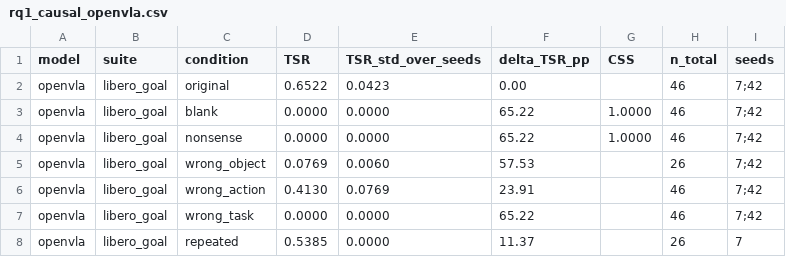
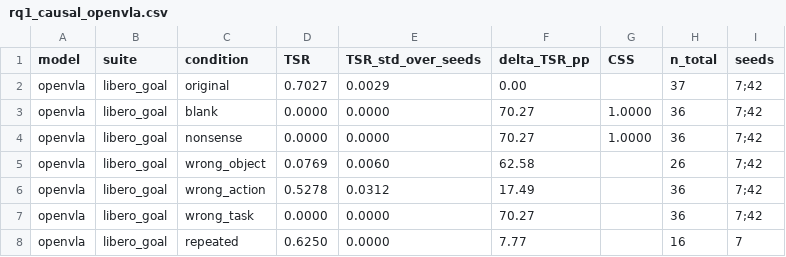
Before and after one commit to keivalya/cs6120, a CSV file: report/rq1_causal_openvla.csv, drawn as a sheet.

```diff
--- a/report/rq1_causal_openvla.csv
+++ b/report/rq1_causal_openvla.csv
@@ -1,8 +1,8 @@
 model,suite,condition,TSR,TSR_std_over_seeds,delta_TSR_pp,CSS,n_total,seeds
-openvla,libero_goal,original,0.6522,0.0423,0.00,,46,7;42
-openvla,libero_goal,blank,0.0000,0.0000,65.22,1.0000,46,7;42
-openvla,libero_goal,nonsense,0.0000,0.0000,65.22,1.0000,46,7;42
-openvla,libero_goal,wrong_object,0.0769,0.0060,57.53,,26,7;42
-openvla,libero_goal,wrong_action,0.4130,0.0769,23.91,,46,7;42
-openvla,libero_goal,wrong_task,0.0000,0.0000,65.22,,46,7;42
-openvla,libero_goal,repeated,0.5385,0.0000,11.37,,26,7
+openvla,libero_goal,original,0.7027,0.0029,0.00,,37,7;42
+openvla,libero_goal,blank,0.0000,0.0000,70.27,1.0000,36,7;42
+openvla,libero_goal,nonsense,0.0000,0.0000,70.27,1.0000,36,7;42
+openvla,libero_goal,wrong_object,0.0769,0.0060,62.58,,26,7;42
+openvla,libero_goal,wrong_action,0.5278,0.0312,17.49,,36,7;42
+openvla,libero_goal,wrong_task,0.0000,0.0000,70.27,,36,7;42
+openvla,libero_goal,repeated,0.6250,0.0000,7.77,,16,7
```
Also changed, not shown: report/rq1_causal.csv, report/rq1_causal_openvla_oft.csv, 47 other files.
